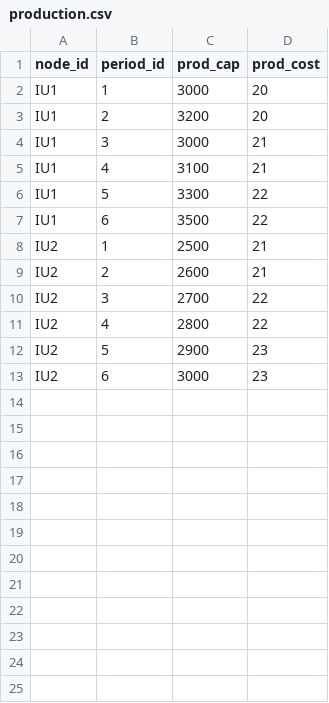
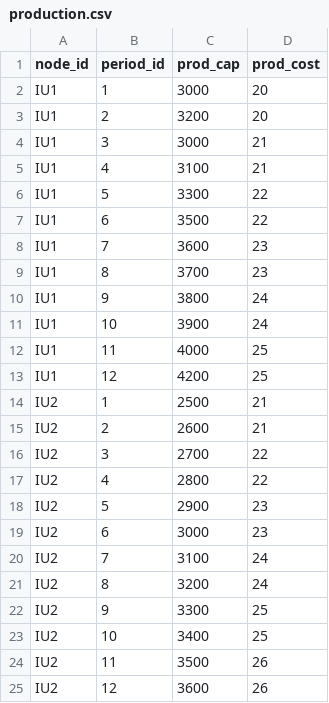
Before and after one commit to jankipatel20/clink-allocation, a CSV file: data/production.csv, drawn as a sheet.

```diff
--- a/data/production.csv
+++ b/data/production.csv
@@ -7,2 +7,8 @@ IU1,5,3300,22
 IU1,6,3500,22
+IU1,7,3600,23
+IU1,8,3700,23
+IU1,9,3800,24
+IU1,10,3900,24
+IU1,11,4000,25
+IU1,12,4200,25
 IU2,1,2500,21
@@ -13 +19,7 @@ IU2,5,2900,23
 IU2,6,3000,23
+IU2,7,3100,24
+IU2,8,3200,24
+IU2,9,3300,25
+IU2,10,3400,25
+IU2,11,3500,26
+IU2,12,3600,26
```
Also changed, not shown: 1 other file.
